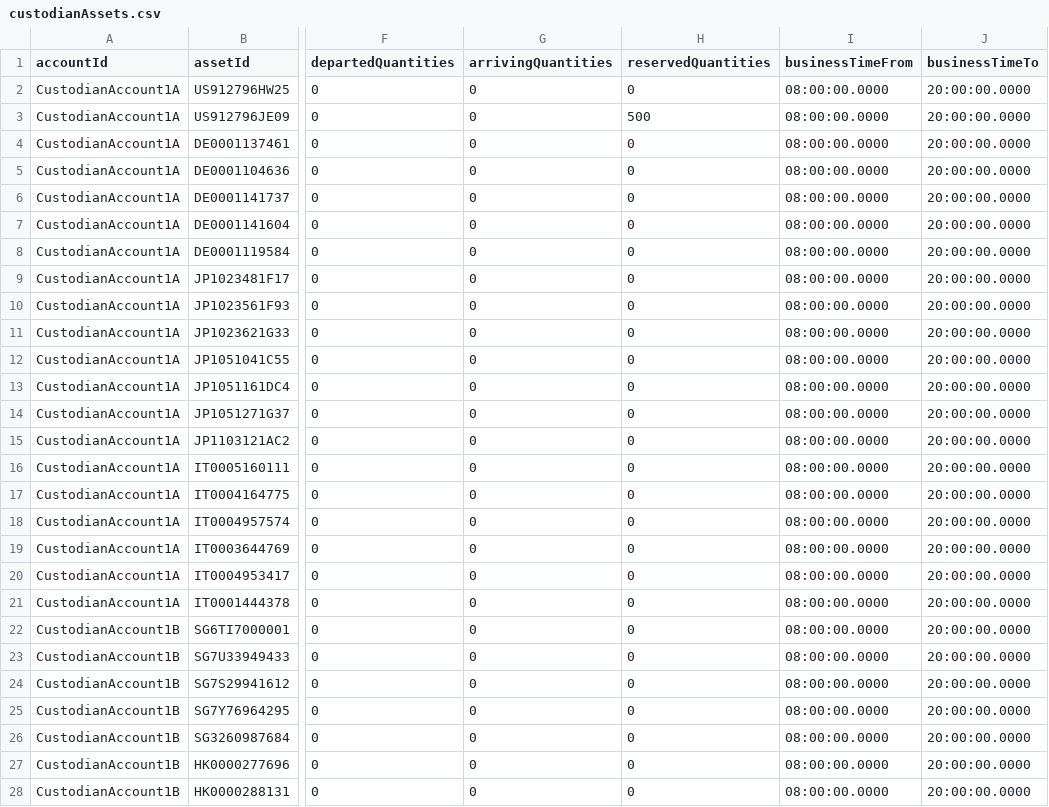
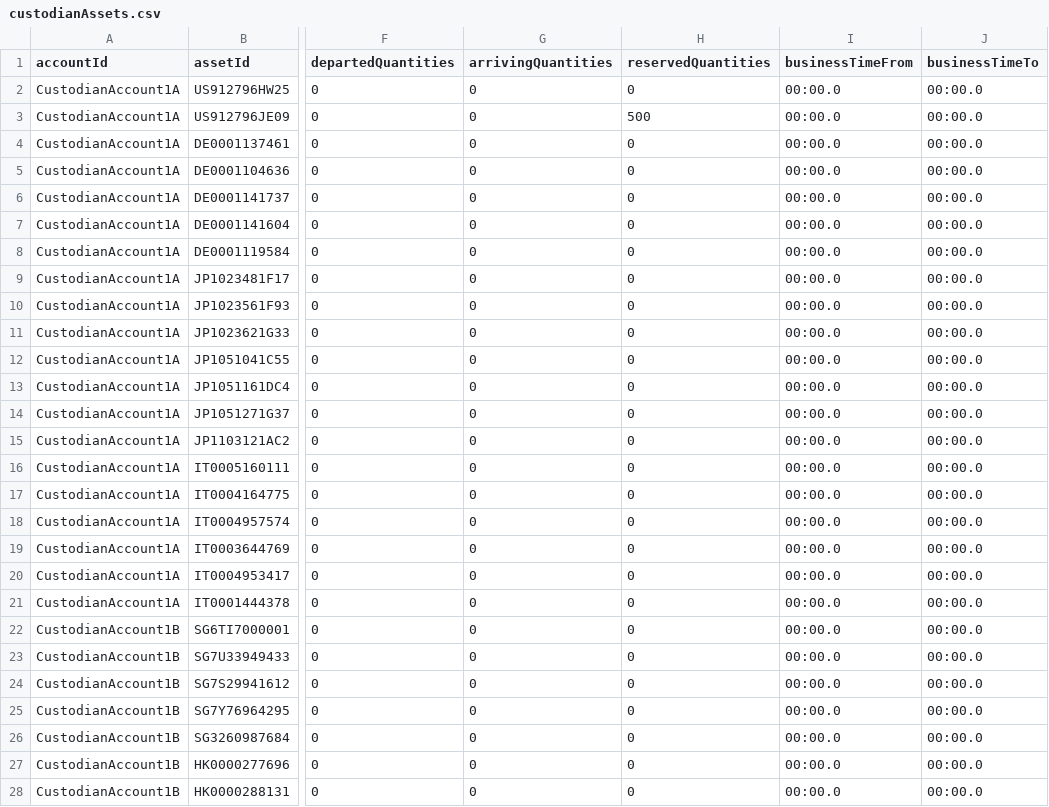
Before and after one commit to AcuoFS/acuo-data, a CSV file: graph-data/csv/custodianAssets.csv, drawn as a sheet; only a part is shown, gaps mark what is left out; the diff covers the shown part only; the diff names each change by its address in the sheet, - before the commit and + after, or states it on an @@ line.

```diff
--- a/graph-data/csv/custodianAssets.csv
+++ b/graph-data/csv/custodianAssets.csv
-I2:I28 (businessTimeFrom): 08:00:00.0000
+I2:I28 (businessTimeFrom): 00:00.0
-J2:J28 (businessTimeTo): 20:00:00.0000
+J2:J28 (businessTimeTo): 00:00.0
```
Also changed, not shown: 114 edited cells elsewhere in this file.
